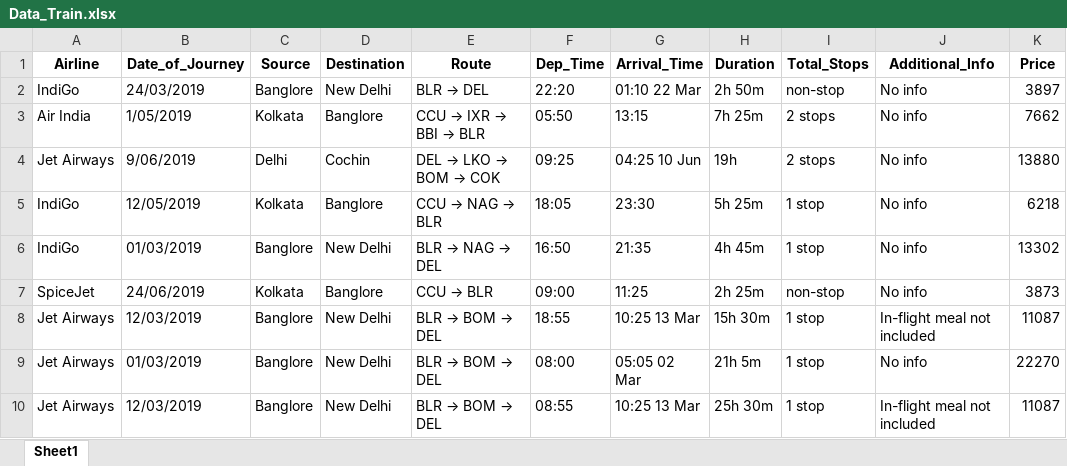
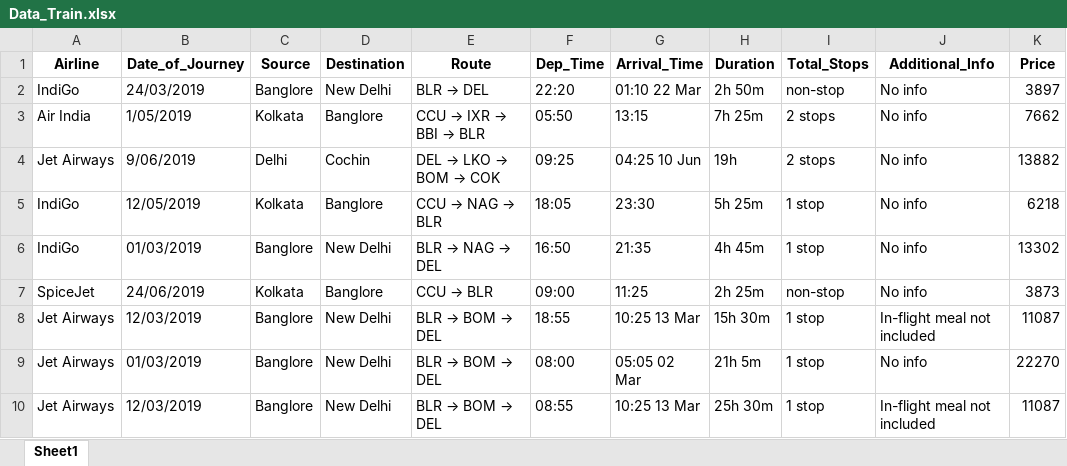
Before and after one commit to YogeshSChoudhari/Flight_pricing, an Excel workbook: Data_Train.xlsx, sheet Sheet1, drawn as a sheet; only a part is shown; values as stored, in another font and other column widths than the file's, no borders; the diff names each change by its address in the sheet, - before the commit and + after, or states it on an @@ line.

Commit message:
adding training set

```diff
--- a/Data_Train.xlsx (sheet Sheet1)
+++ b/Data_Train.xlsx (sheet Sheet1)
-K4 (Price): 13880
+K4 (Price): 13882
```
